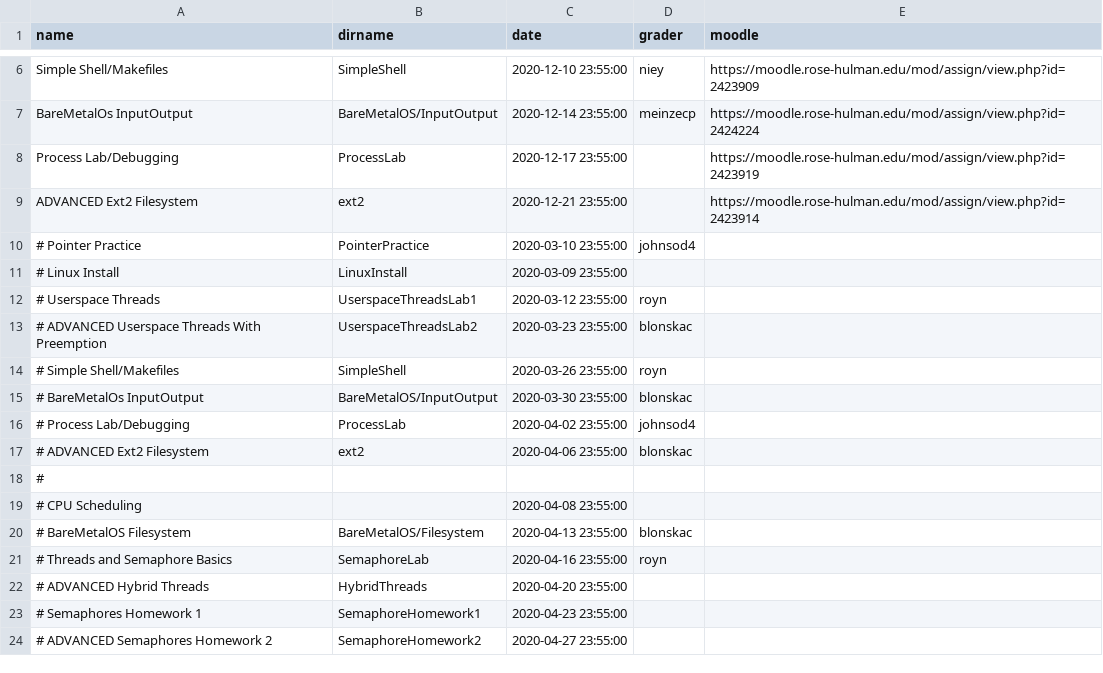
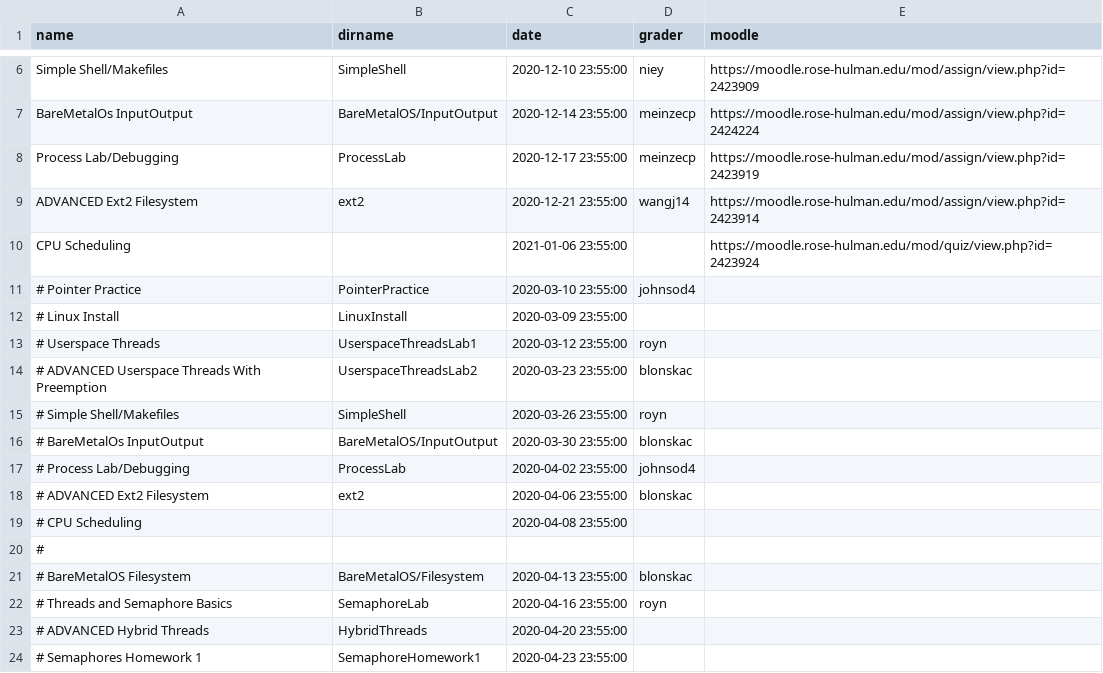
Before and after one commit to RHIT-CSSE/csse332, a CSV file: _data/assignments.csv, drawn as a sheet; only a part is shown, gaps mark what is left out; the shorter side is filled out with more unchanged rows.

```diff
--- a/_data/assignments.csv
+++ b/_data/assignments.csv
@@ -7,4 +7,5 @@ Simple Shell/Makefiles,SimpleShell,2020-12-10 23:55:00,niey,https://moodle.rose-
 BareMetalOs InputOutput,BareMetalOS/InputOutput,2020-12-14 23:55:00,meinzecp,https://moodle.rose-hulman.edu/mod/assign/view.php?id=2424224
-Process Lab/Debugging,ProcessLab,2020-12-17 23:55:00,,https://moodle.rose-hulman.edu/mod/assign/view.php?id=2423919
-ADVANCED Ext2 Filesystem,ext2,2020-12-21 23:55:00,,https://moodle.rose-hulman.edu/mod/assign/view.php?id=2423914
+Process Lab/Debugging,ProcessLab,2020-12-17 23:55:00,meinzecp,https://moodle.rose-hulman.edu/mod/assign/view.php?id=2423919
+ADVANCED Ext2 Filesystem,ext2,2020-12-21 23:55:00,wangj14,https://moodle.rose-hulman.edu/mod/assign/view.php?id=2423914
+CPU Scheduling,,2021-01-06 23:55:00,,https://moodle.rose-hulman.edu/mod/quiz/view.php?id=2423924
 # Pointer Practice,PointerPractice,2020-03-10 23:55:00,johnsod4
@@ -17,4 +18,4 @@ ADVANCED Ext2 Filesystem,ext2,2020-12-21 23:55:00,,https://moodle.rose-hulman.ed
 # ADVANCED Ext2 Filesystem,ext2,2020-04-06 23:55:00,blonskac
+# CPU Scheduling,,2020-04-08 23:55:00,
 #
-# CPU Scheduling,,2020-04-08 23:55:00,
 # BareMetalOS Filesystem,BareMetalOS/Filesystem,2020-04-13 23:55:00,blonskac
```
Also changed, not shown: 3 other files.
